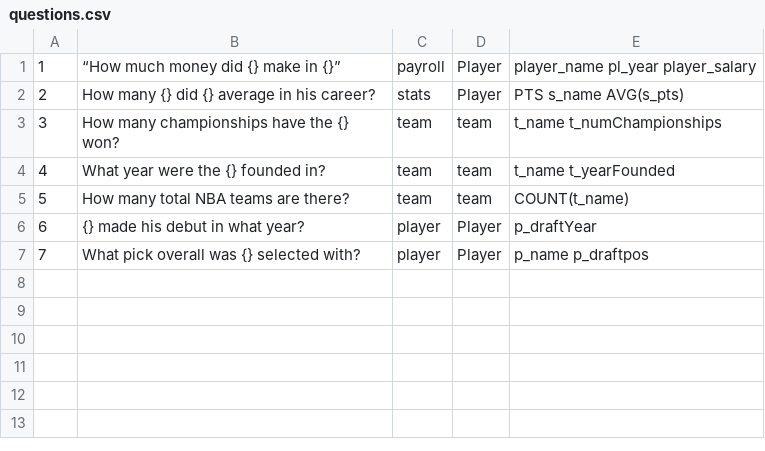
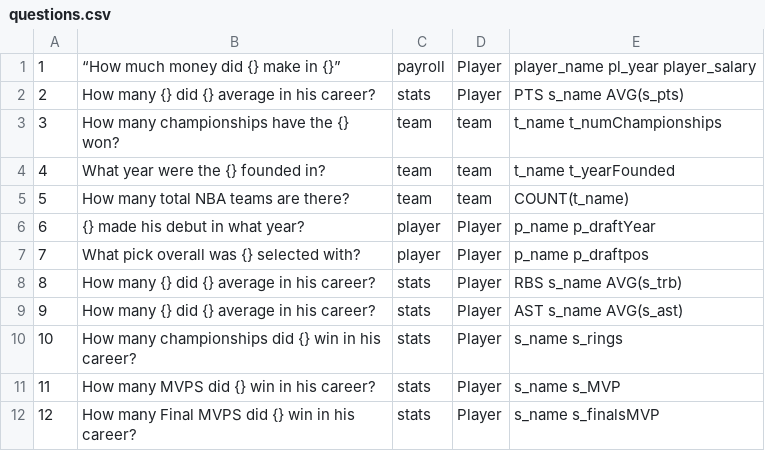
Before and after one commit to ifelsejet/CSE-111-Project, a CSV file: data/questions.csv, drawn as a sheet.

Commit message:
Update questions.csv

```diff
--- a/data/questions.csv
+++ b/data/questions.csv
@@ -5,3 +5,8 @@
 5,How many total NBA teams are there?,team,team,COUNT(t_name)
-6,{} made his debut in what year?,player,Player,p_draftYear
+6,{} made his debut in what year?,player,Player,p_name p_draftYear
 7,What pick overall was {} selected with?,player,Player,p_name p_draftpos
+8,How many {} did {} average in his career?,stats,Player,RBS s_name AVG(s_trb)
+9,How many {} did {} average in his career?,stats,Player,AST s_name AVG(s_ast)
+10,How many championships did {} win in his career?,stats,Player,s_name s_rings
+11,How many MVPS did {} win in his career?,stats,Player,s_name s_MVP
+12,How many Final MVPS did {} win in his career?,stats,Player,s_name s_finalsMVP
```
